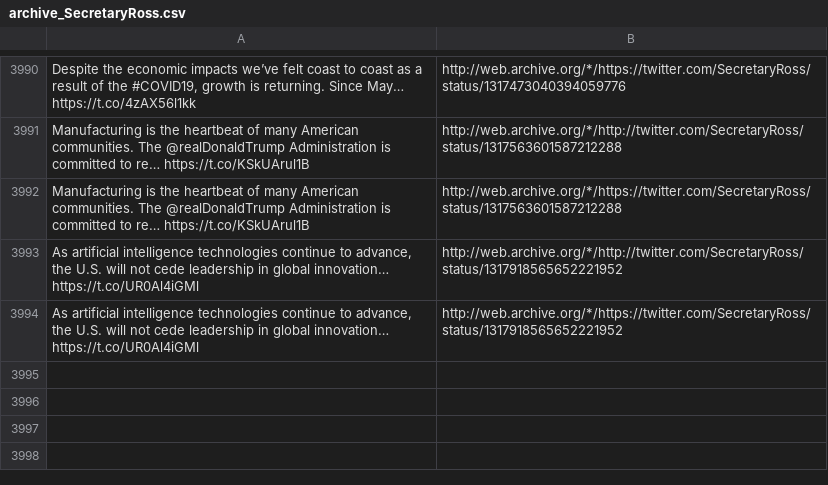
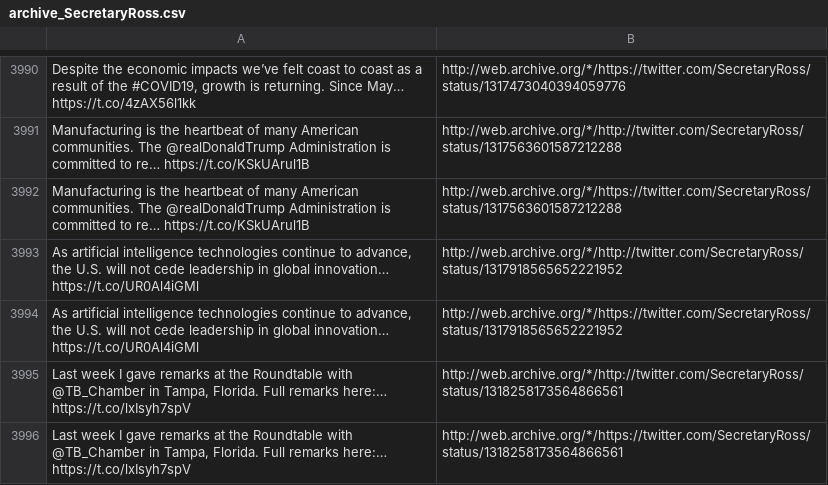
Before and after one commit to patrick-brian-mooney/archive-junta, a CSV file: data/archive_SecretaryRoss.csv, drawn as a sheet; only a part is shown, gaps mark what is left out; the diff names each change by its address in the sheet, - before the commit and + after, or states it on an @@ line.

```diff
--- a/data/archive_SecretaryRoss.csv
+++ b/data/archive_SecretaryRoss.csv
+row 3995: Last week I gave remarks at the Roundtable with @TB_Chamber in Tampa, Florida. Full remarks here:… https://t.co/lxIsyh7spV | http://web.archive.org/*/http://twitter.com/SecretaryRoss/status/1318258173564866561
+row 3996: Last week I gave remarks at the Roundtable with @TB_Chamber in Tampa, Florida. Full remarks here:… https://t.co/lxIsyh7spV | http://web.archive.org/*/https://twitter.com/SecretaryRoss/status/1318258173564866561
```
Also changed, not shown: data/archive_EPAAWheeler.csv, data/archive_SecBrouillette.csv, 11 other files.
